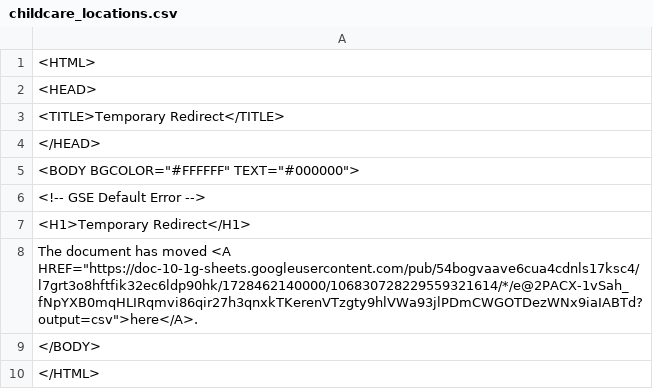
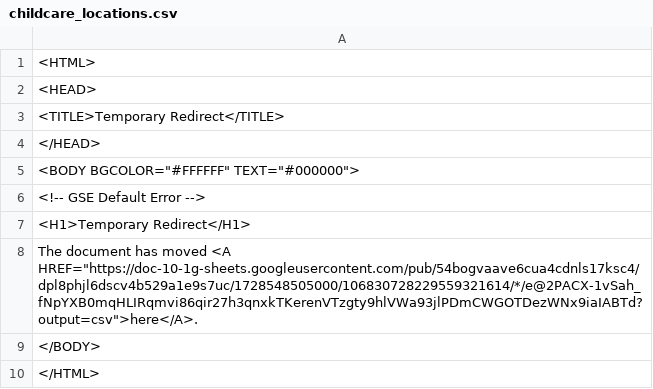
Before and after one commit to Cantaloupe2/github-action-csv-update-demo, a CSV file: data/childcare_locations.csv, drawn as a sheet.

```diff
--- a/data/childcare_locations.csv
+++ b/data/childcare_locations.csv
@@ -7,3 +7,3 @@
 <H1>Temporary Redirect</H1>
-The document has moved <A HREF="https://doc-10-1g-sheets.googleusercontent.com/pub/54bogvaave6cua4cdnls17ksc4/l7grt3o8hftfik32ec6ldp90hk/1728462140000/106830728229559321614/*/e@2PACX-1vSah_fNpYXB0mqHLIRqmvi86qir27h3qnxkTKerenVTzgty9hlVWa93jlPDmCWGOTDezWNx9iaIABTd?output=csv">here</A>.
+The document has moved <A HREF="https://doc-10-1g-sheets.googleusercontent.com/pub/54bogvaave6cua4cdnls17ksc4/dpl8phjl6dscv4b529a1e9s7uc/1728548505000/106830728229559321614/*/e@2PACX-1vSah_fNpYXB0mqHLIRqmvi86qir27h3qnxkTKerenVTzgty9hlVWa93jlPDmCWGOTDezWNx9iaIABTd?output=csv">here</A>.
 </BODY>
```
